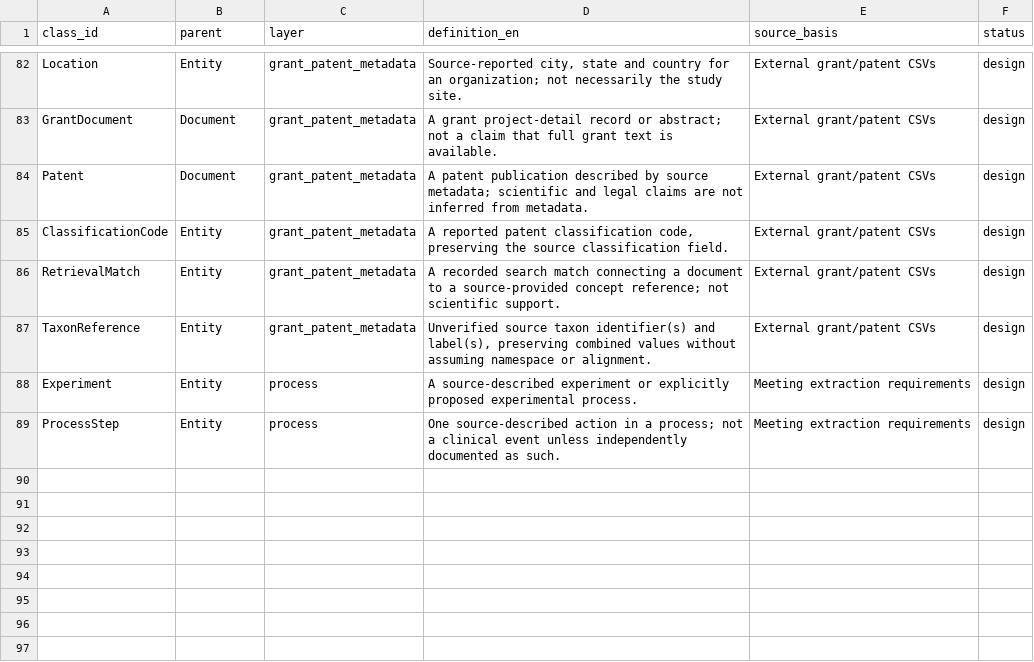
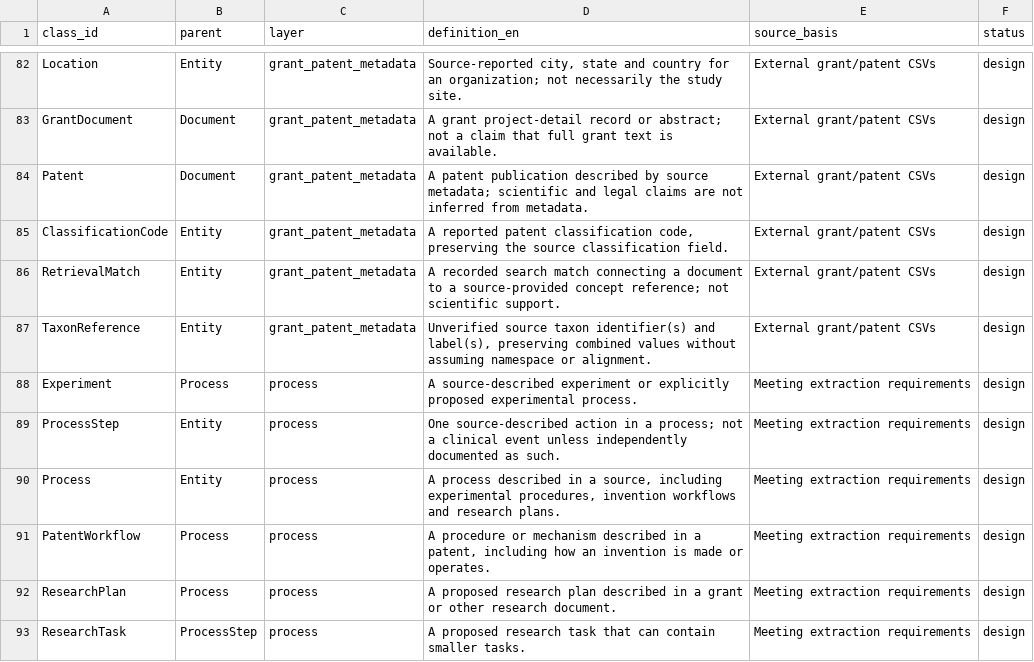
Before and after one commit to nguyenphuquang1234567/biomedical-ontology, a CSV file: classes.csv, drawn as a sheet; only a part is shown, gaps mark what is left out.

Commit message:
Model experiments, patent workflows and research plans as processes

```diff
--- a/classes.csv
+++ b/classes.csv
@@ -87,3 +87,7 @@ RetrievalMatch,Entity,grant_patent_metadata,A recorded search match connecting a
 TaxonReference,Entity,grant_patent_metadata,"Unverified source taxon identifier(s) and label(s), preserving combined values without assuming namespace or alignment.",External grant/patent CSVs,design
-Experiment,Entity,process,A source-described experiment or explicitly proposed experimental process.,Meeting extraction requirements,design
+Experiment,Process,process,A source-described experiment or explicitly proposed experimental process.,Meeting extraction requirements,design
 ProcessStep,Entity,process,One source-described action in a process; not a clinical event unless independently documented as such.,Meeting extraction requirements,design
+Process,Entity,process,"A process described in a source, including experimental procedures, invention workflows and research plans.",Meeting extraction requirements,design
+PatentWorkflow,Process,process,"A procedure or mechanism described in a patent, including how an invention is made or operates.",Meeting extraction requirements,design
+ResearchPlan,Process,process,A proposed research plan described in a grant or other research document.,Meeting extraction requirements,design
+ResearchTask,ProcessStep,process,A proposed research task that can contain smaller tasks.,Meeting extraction requirements,design
```
Also changed, not shown: attributes.csv, relationships.csv, 13 other files.
